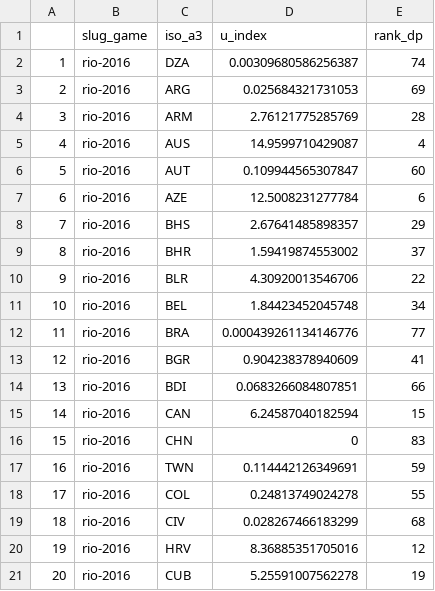
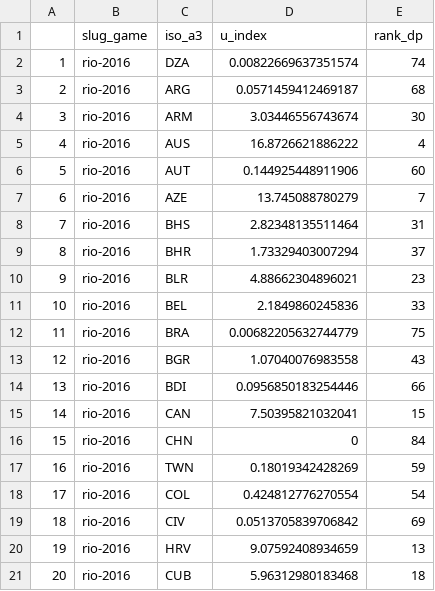
Before and after one commit to Cormy1/U-Index-Olympic-Medal-Ranking---Replication, a CSV file: 0_data/1_output/UIndexRanking_rio-2016.csv, drawn as a sheet; only a part is shown; the diff covers the shown part only.

```diff
--- a/0_data/1_output/UIndexRanking_rio-2016.csv
+++ b/0_data/1_output/UIndexRanking_rio-2016.csv
@@ -1,21 +1,21 @@
 "","slug_game","iso_a3","u_index","rank_dp"
-"1","rio-2016","DZA",0.00309680586256387,74
-"2","rio-2016","ARG",0.025684321731053,69
-"3","rio-2016","ARM",2.76121775285769,28
-"4","rio-2016","AUS",14.9599710429087,4
-"5","rio-2016","AUT",0.109944565307847,60
-"6","rio-2016","AZE",12.5008231277784,6
-"7","rio-2016","BHS",2.67641485898357,29
-"8","rio-2016","BHR",1.59419874553002,37
-"9","rio-2016","BLR",4.30920013546706,22
-"10","rio-2016","BEL",1.84423452045748,34
-"11","rio-2016","BRA",0.000439261134146776,77
-"12","rio-2016","BGR",0.904238378940609,41
-"13","rio-2016","BDI",0.0683266084807851,66
-"14","rio-2016","CAN",6.24587040182594,15
-"15","rio-2016","CHN",0,83
-"16","rio-2016","TWN",0.114442126349691,59
-"17","rio-2016","COL",0.24813749024278,55
-"18","rio-2016","CIV",0.028267466183299,68
-"19","rio-2016","HRV",8.36885351705016,12
-"20","rio-2016","CUB",5.25591007562278,19
+"1","rio-2016","DZA",0.00822669637351574,74
+"2","rio-2016","ARG",0.0571459412469187,68
+"3","rio-2016","ARM",3.03446556743674,30
+"4","rio-2016","AUS",16.8726621886222,4
+"5","rio-2016","AUT",0.144925448911906,60
+"6","rio-2016","AZE",13.745088780279,7
+"7","rio-2016","BHS",2.82348135511464,31
+"8","rio-2016","BHR",1.73329403007294,37
+"9","rio-2016","BLR",4.88662304896021,23
+"10","rio-2016","BEL",2.1849860245836,33
+"11","rio-2016","BRA",0.00682205632744779,75
+"12","rio-2016","BGR",1.07040076983558,43
+"13","rio-2016","BDI",0.0956850183254446,66
+"14","rio-2016","CAN",7.50395821032041,15
+"15","rio-2016","CHN",0,84
+"16","rio-2016","TWN",0.18019342428269,59
+"17","rio-2016","COL",0.424812776270554,54
+"18","rio-2016","CIV",0.0513705839706842,69
+"19","rio-2016","HRV",9.07592408934659,13
+"20","rio-2016","CUB",5.96312980183468,18
```
Also changed, not shown: 101 edited cells elsewhere in this file, 0_data/1_output/UIndexRanking_athens-2004.csv, 0_data/1_output/UIndexRanking_beijing-2008.csv, 6 other files.
